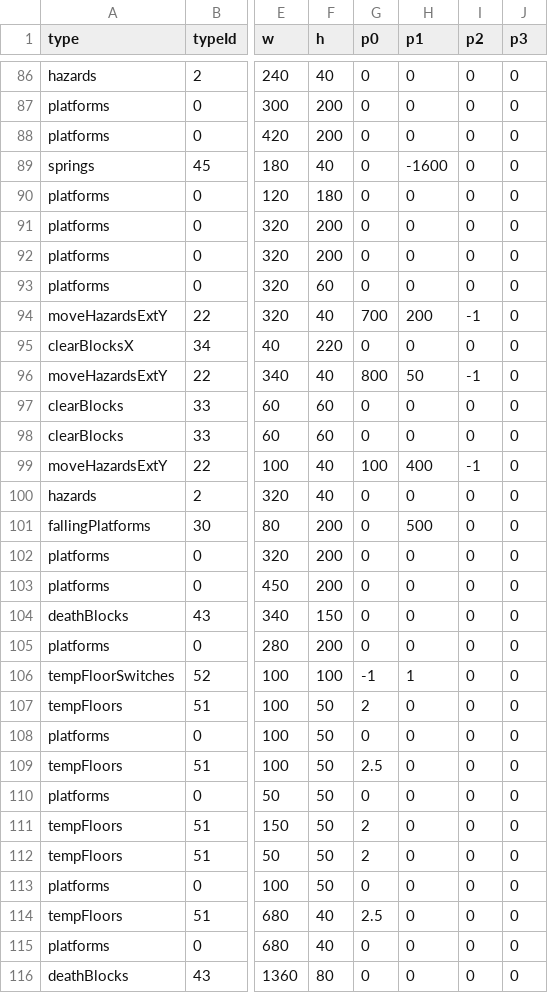
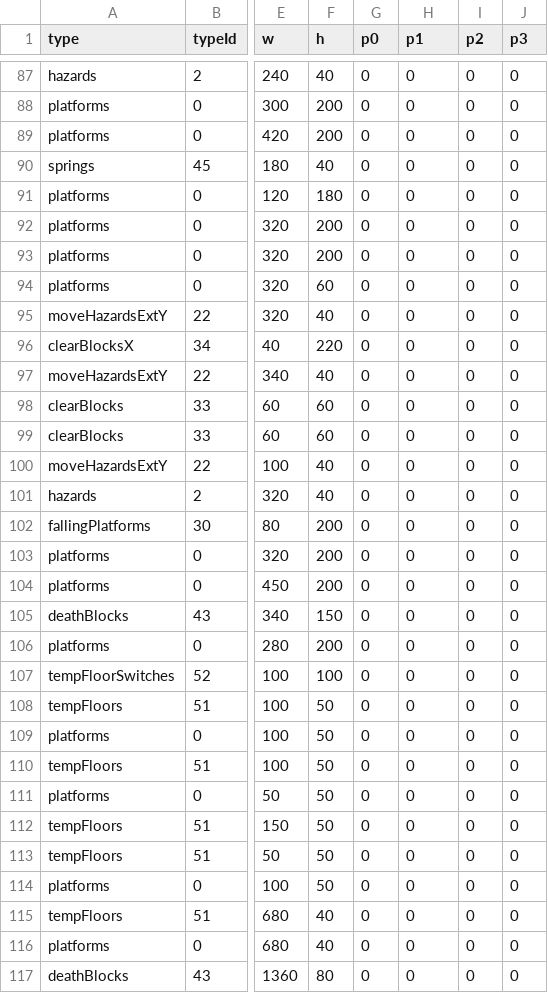
Before and after one commit to tahayuu/2Dgame_1_new, a CSV file: 2Dgame_1/data/stages/stage_edit_3.csv, drawn as a sheet; only a part is shown, gaps mark what is left out; addresses are those after the commit; the diff covers the shown part only; the diff names each change by its address in the sheet, - before the commit and + after, or states it on an @@ line.

```diff
--- a/2Dgame_1/data/stages/stage_edit_3.csv
+++ b/2Dgame_1/data/stages/stage_edit_3.csv
-H90 (p1): -1600
+H90 (p1): 0
-G95 (p0): 700
+G95 (p0): 0
-H95 (p1): 200
+H95 (p1): 0
-I95 (p2): -1
+I95 (p2): 0
-G97 (p0): 800
+G97 (p0): 0
-H97 (p1): 50
+H97 (p1): 0
-I97 (p2): -1
+I97 (p2): 0
-G100 (p0): 100
+G100 (p0): 0
-H100 (p1): 400
+H100 (p1): 0
-I100 (p2): -1
+I100 (p2): 0
-H102 (p1): 500
+H102 (p1): 0
-G107 (p0): -1
+G107 (p0): 0
-H107 (p1): 1
+H107 (p1): 0
-G108 (p0): 2
+G108 (p0): 0
-G110 (p0): 2.5
+G110 (p0): 0
-G112:G113 (p0): 2
+G112:G113 (p0): 0
-G115 (p0): 2.5
+G115 (p0): 0
```
Also changed, not shown: 1 added row, 2 removed rows and 69 edited cells elsewhere in this file, 2Dgame_1/data/stages/stage_edit_2.csv, 2Dgame_1/data/stages/stage_edit_99.csv, 3 other files.
